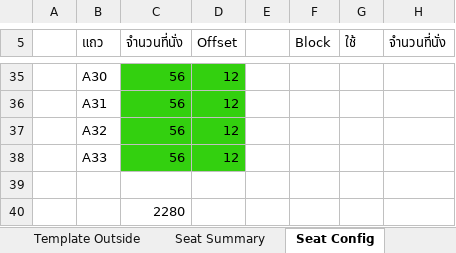
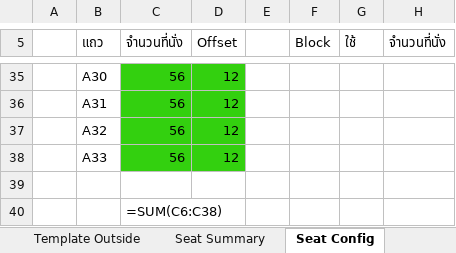
Before and after one commit to Wanarut/Commencement, an Excel workbook: Config.xlsx, sheet Seat Config, drawn as a sheet; only a part is shown, gaps mark what is left out; values as stored, in another font and other column widths than the file's, no borders; formulas without a stored value are shown as written; the diff names each change by its address in the sheet, - before the commit and + after, or states it on an @@ line.

```diff
--- a/Config.xlsx (sheet Seat Config)
+++ b/Config.xlsx (sheet Seat Config)
-C40 (จำนวนที่นั่ง): 2280
+C40 (จำนวนที่นั่ง): =SUM(C6:C38)
```
Also changed, not shown: sheet Template Filled Morning, sheet Block Info, sheet Template Outside, sheet Seat Summary, other sheet tabs, List.xlsx, 1 other file.
